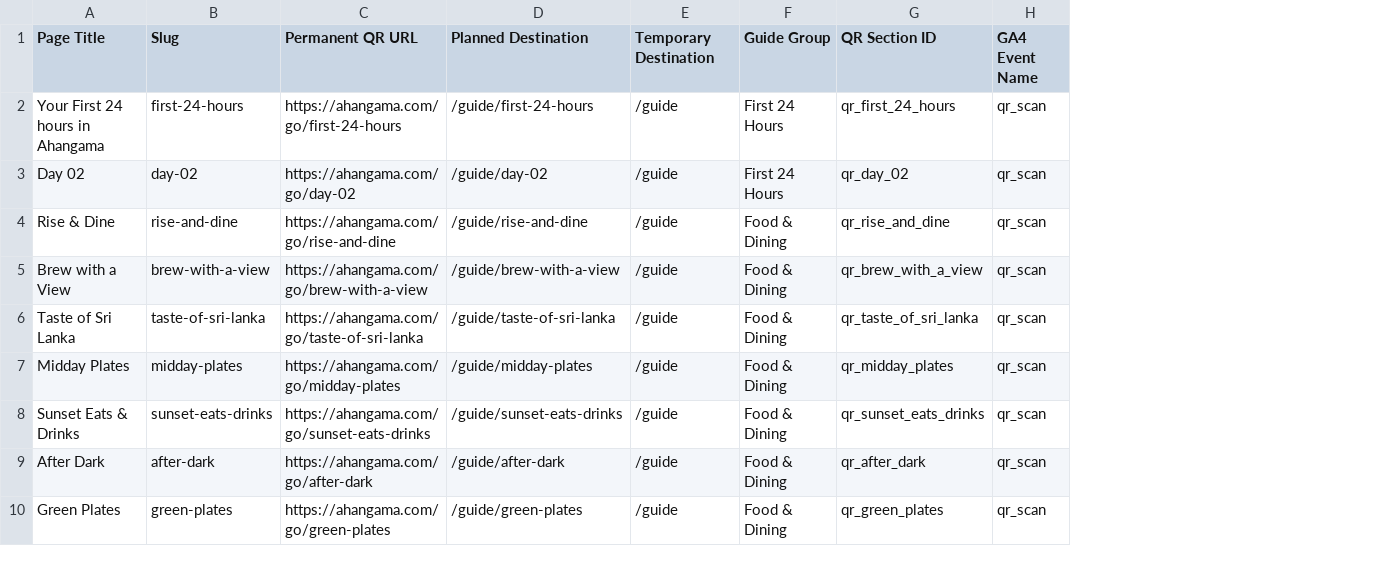
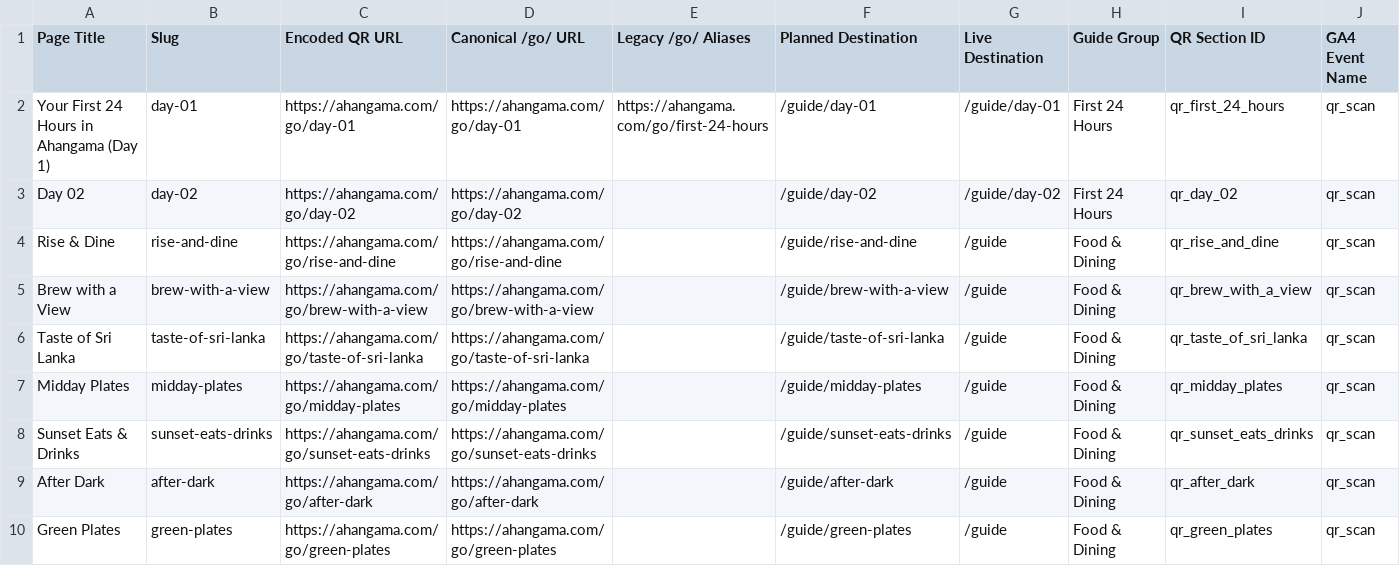
Before and after one commit to viji9898/app-ahangama-demo, a CSV file: ahangama-guide-qr-codes-new/QR-Reference-Sheet.csv, drawn as a sheet; only a part is shown; addresses are those after the commit; the diff names each change by its address in the sheet, - before the commit and + after, or states it on an @@ line.

Commit message:
feat: add new guide pages for Day 1 and Day 2, update QR code generation and sitemap
- Introduced new GuideDayPage component for detailed itineraries for Day 1 and Day 2 in Ahangama.
- Updated routing to include paths for /guide/day-01 and /guide/day-02.
- Enhanced QR code generation scripts to support encoded slugs and legacy aliases.
- Updated media inventory and sitemap to reflect new guide pages and their metadata.
- Modified existing components and scripts to ensure proper tracking and redirection for new guide entries.

```diff
--- a/ahangama-guide-qr-codes-new/QR-Reference-Sheet.csv
+++ b/ahangama-guide-qr-codes-new/QR-Reference-Sheet.csv
+column D (Canonical /go/ URL), rows 2-10: https://ahangama.com/go/day-01 | https://ahangama.com/go/day-02 | https://ahangama.com/go/rise-and-dine | https://ahangama.com/go/brew-with-a-view | https://ahangama.com/go/taste-of-sri-lanka | https://ahangama.com/go/midday-plates | https://ahangama.com/go/sunset-eats-drinks | https://ahangama.com/go/after-dark | https://ahangama.com/go/green-plates
+column E (Legacy /go/ Aliases), row 2: https://ahangama.com/go/first-24-hours
-C1: Permanent QR URL
+C1: Encoded QR URL
-G1: Temporary Destination
+G1: Live Destination
-A2 (Page Title): Your First 24 hours in Ahangama
+A2 (Page Title): Your First 24 Hours in Ahangama (Day 1)
-B2 (Slug): first-24-hours
+B2 (Slug): day-01
-C2 (Encoded QR URL): https://ahangama.com/go/first-24-hours
+C2 (Encoded QR URL): https://ahangama.com/go/day-01
-F2 (Planned Destination): /guide/first-24-hours
+F2 (Planned Destination): /guide/day-01
-G2 (Live Destination): /guide
+G2 (Live Destination): /guide/day-01
-G3 (Live Destination): /guide
+G3 (Live Destination): /guide/day-02
```
Also changed, not shown: 17 other files.
